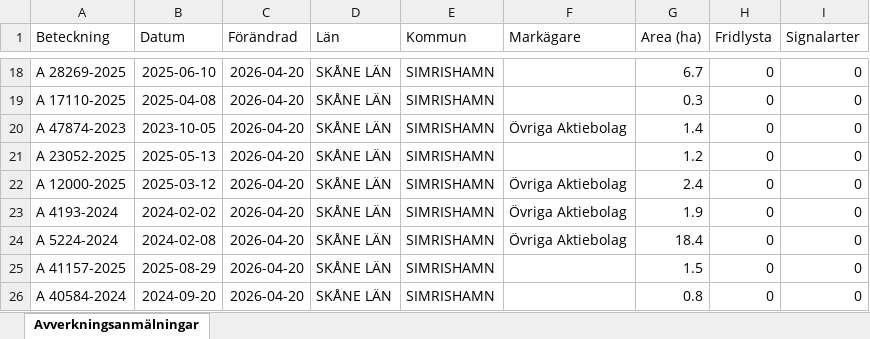
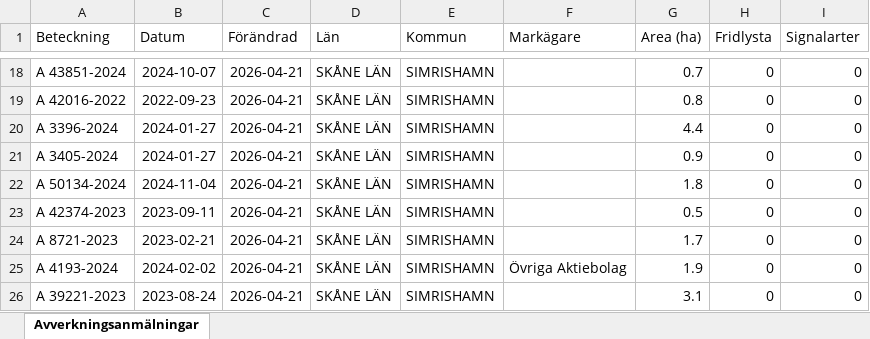
Before and after one commit to klasma/Logging_1291, an Excel workbook: Översikt SIMRISHAMN.xlsx, sheet Avverkningsanmälningar, drawn as a sheet; only a part is shown, gaps mark what is left out; values as stored, in another font and other column widths than the file's, no borders; the diff covers the shown part only; the diff names each change by its address in the sheet, - before the commit and + after, or states it on an @@ line.

```diff
--- a/Översikt SIMRISHAMN.xlsx (sheet Avverkningsanmälningar)
+++ b/Översikt SIMRISHAMN.xlsx (sheet Avverkningsanmälningar)
-A18 (Beteckning): A 28269-2025
+A18 (Beteckning): A 43851-2024
-B18 (Datum): 2025-06-10
+B18 (Datum): 2024-10-07
-C18:C26 (Förändrad): 2026-04-20
+C18:C26 (Förändrad): 2026-04-21
-G18 (Area (ha)): 6.7
+G18 (Area (ha)): 0.7
-A19 (Beteckning): A 17110-2025
+A19 (Beteckning): A 42016-2022
-B19 (Datum): 2025-04-08
+B19 (Datum): 2022-09-23
-G19 (Area (ha)): 0.3
+G19 (Area (ha)): 0.8
-A20 (Beteckning): A 47874-2023
+A20 (Beteckning): A 3396-2024
-B20 (Datum): 2023-10-05
+B20 (Datum): 2024-01-27
-F20 (Markägare): Övriga Aktiebolag
+F20 (Markägare): (empty)
-G20 (Area (ha)): 1.4
+G20 (Area (ha)): 4.4
-A21 (Beteckning): A 23052-2025
+A21 (Beteckning): A 3405-2024
-B21 (Datum): 2025-05-13
+B21 (Datum): 2024-01-27
-G21 (Area (ha)): 1.2
+G21 (Area (ha)): 0.9
-A22 (Beteckning): A 12000-2025
+A22 (Beteckning): A 50134-2024
-B22 (Datum): 2025-03-12
+B22 (Datum): 2024-11-04
-F22:F24 (Markägare): Övriga Aktiebolag
+F22:F24 (Markägare): (empty)
-G22 (Area (ha)): 2.4
+G22 (Area (ha)): 1.8
-A23 (Beteckning): A 4193-2024
+A23 (Beteckning): A 42374-2023
-B23 (Datum): 2024-02-02
+B23 (Datum): 2023-09-11
-G23 (Area (ha)): 1.9
+G23 (Area (ha)): 0.5
-A24 (Beteckning): A 5224-2024
+A24 (Beteckning): A 8721-2023
-B24 (Datum): 2024-02-08
+B24 (Datum): 2023-02-21
-G24 (Area (ha)): 18.4
+G24 (Area (ha)): 1.7
-A25 (Beteckning): A 41157-2025
+A25 (Beteckning): A 4193-2024
-B25 (Datum): 2025-08-29
+B25 (Datum): 2024-02-02
-F25 (Markägare): (empty)
+F25 (Markägare): Övriga Aktiebolag
-G25 (Area (ha)): 1.5
+G25 (Area (ha)): 1.9
-A26 (Beteckning): A 40584-2024
+A26 (Beteckning): A 39221-2023
-B26 (Datum): 2024-09-20
+B26 (Datum): 2023-08-24
-G26 (Area (ha)): 0.8
+G26 (Area (ha)): 3.1
```
Also changed, not shown: 405 edited cells elsewhere in this sheet, artfynd/A 20090-2024 artfynd.xlsx, artfynd/A 27430-2024 artfynd.xlsx, 56 other files.
